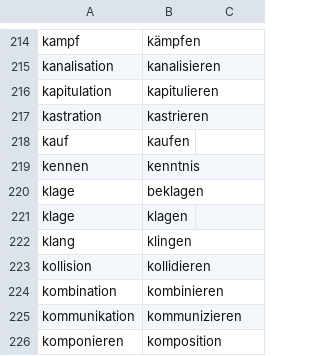
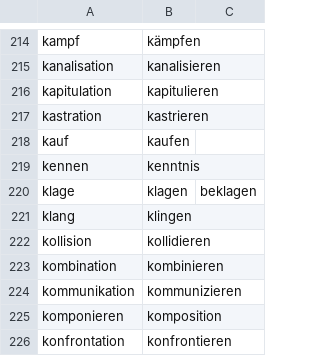
Before and after one commit to msg-systems/holmes-extractor, a CSV file: holmes_extractor/data/derivation_de.csv, drawn as a sheet; only a part is shown, gaps mark what is left out; the shorter side is filled out with more unchanged rows.

```diff
--- a/holmes_extractor/data/derivation_de.csv
+++ b/holmes_extractor/data/derivation_de.csv
@@ -219,4 +219,3 @@ kauf,kaufen
 kennen,kenntnis
-klage,beklagen
-klage,klagen
+klage,klagen,beklagen
 klang,klingen
```
Also changed, not shown: 7 other files.
